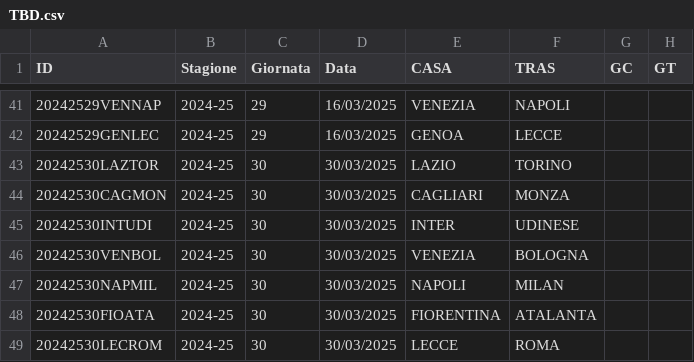
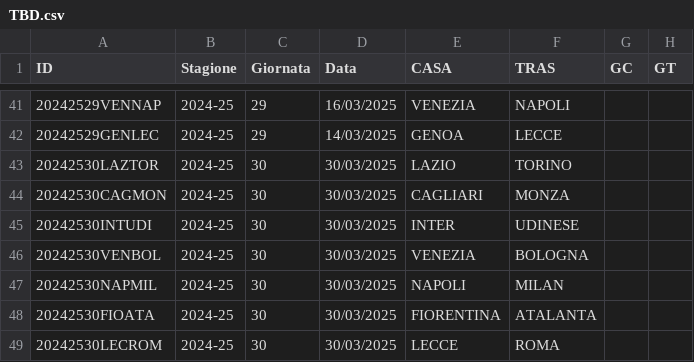
Before and after one commit to tommyblasco/SerieA_History, a CSV file: Dati/TBD.csv, drawn as a sheet; only a part is shown, gaps mark what is left out; the diff covers the shown part only.

```diff
--- a/Dati/TBD.csv
+++ b/Dati/TBD.csv
@@ -41,3 +41,3 @@ ID,Stagione,Giornata,Data,CASA,TRAS,GC,GT
 20242529VENNAP,2024-25,29,16/03/2025,VENEZIA,NAPOLI,,
-20242529GENLEC,2024-25,29,16/03/2025,GENOA,LECCE,,
+20242529GENLEC,2024-25,29,14/03/2025,GENOA,LECCE,,
 20242530LAZTOR,2024-25,30,30/03/2025,LAZIO,TORINO,,
```
Also changed, not shown: 15 edited cells elsewhere in this file, 1 other file.
